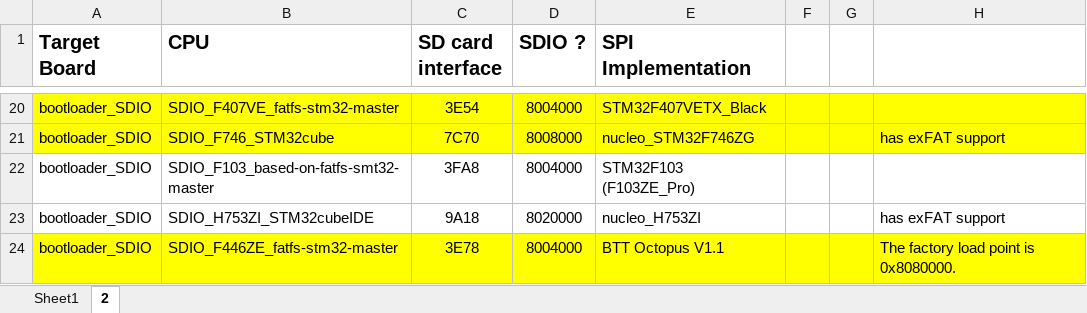
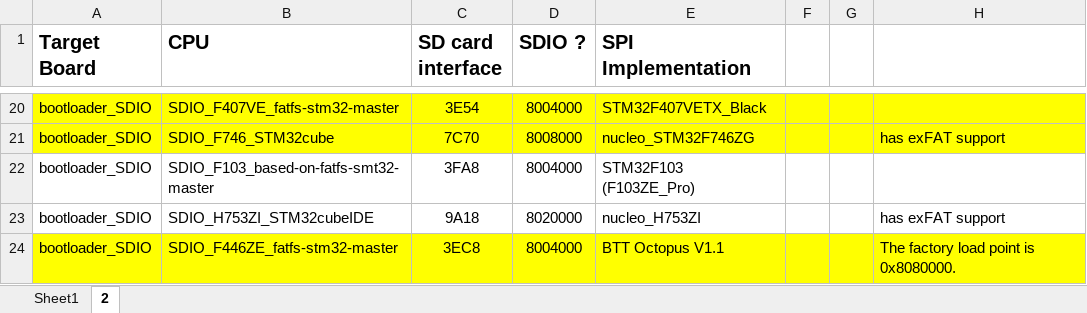
Before and after one commit to Bob-the-Kuhn/bootloader_SDIO, an Excel workbook: readme_files/bootloader_summary.xlsx, sheet 2, drawn as a sheet; only a part is shown, gaps mark what is left out; values as stored, in another font and other column widths than the file's, no borders; the diff names each change by its address in the sheet, - before the commit and + after, or states it on an @@ line.

```diff
--- a/readme_files/bootloader_summary.xlsx (sheet 2)
+++ b/readme_files/bootloader_summary.xlsx (sheet 2)
-C24 (SD card interface): 3E78
+C24 (SD card interface): 3EC8
```
Also changed, not shown: 18 other files.
